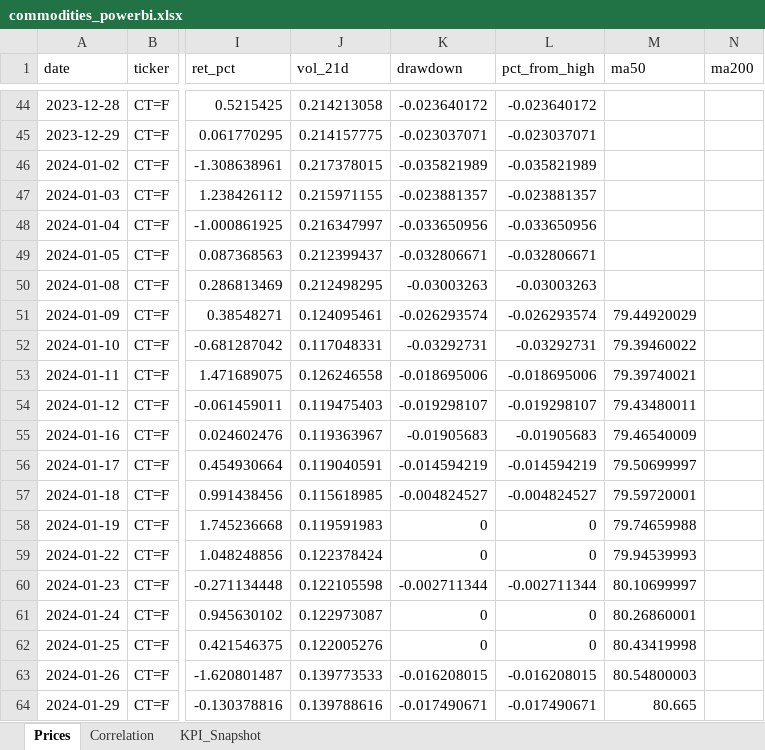
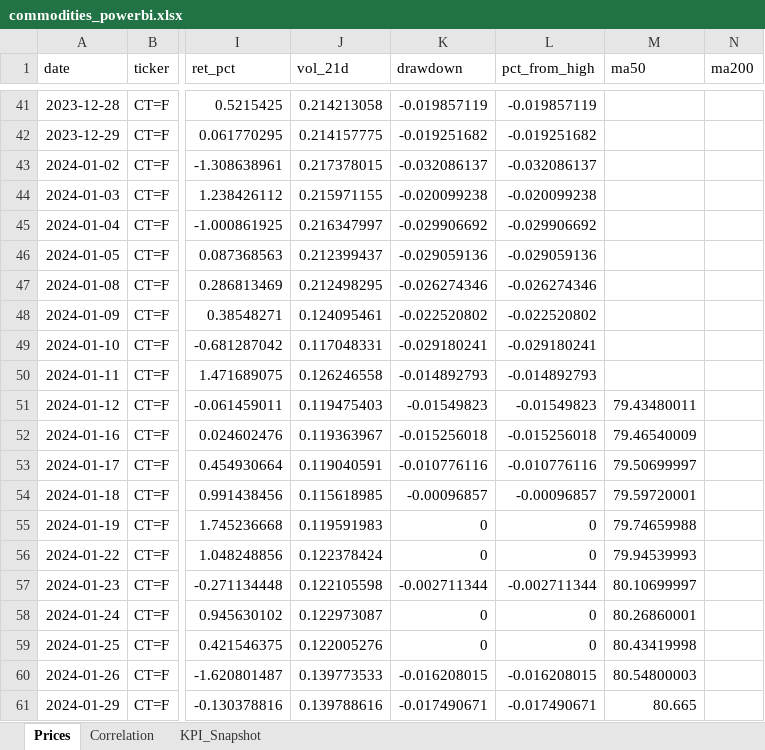
Before and after one commit to rodrigo-carfon/rodrigo-carfon.github.io, an Excel workbook: commodity-risk-dashboard/data/commodities_powerbi.xlsx, sheet Prices, drawn as a sheet; only a part is shown, gaps mark what is left out; values as stored, in another font and other column widths than the file's, no borders; addresses are those after the commit; the diff covers the shown part only; the diff names each change by its address in the sheet, - before the commit and + after, or states it on an @@ line.

```diff
--- a/commodity-risk-dashboard/data/commodities_powerbi.xlsx (sheet Prices)
+++ b/commodity-risk-dashboard/data/commodities_powerbi.xlsx (sheet Prices)
-K41 (drawdown): -0.023640172
+K41 (drawdown): -0.019857119
-L41 (pct_from_high): -0.023640172
+L41 (pct_from_high): -0.019857119
-K42 (drawdown): -0.023037071
+K42 (drawdown): -0.019251682
-L42 (pct_from_high): -0.023037071
+L42 (pct_from_high): -0.019251682
-K43 (drawdown): -0.035821989
+K43 (drawdown): -0.032086137
-L43 (pct_from_high): -0.035821989
+L43 (pct_from_high): -0.032086137
-K44 (drawdown): -0.023881357
+K44 (drawdown): -0.020099238
-L44 (pct_from_high): -0.023881357
+L44 (pct_from_high): -0.020099238
-K45 (drawdown): -0.033650956
+K45 (drawdown): -0.029906692
-L45 (pct_from_high): -0.033650956
+L45 (pct_from_high): -0.029906692
-K46 (drawdown): -0.032806671
+K46 (drawdown): -0.029059136
-L46 (pct_from_high): -0.032806671
+L46 (pct_from_high): -0.029059136
-K47 (drawdown): -0.03003263
+K47 (drawdown): -0.026274346
-L47 (pct_from_high): -0.03003263
+L47 (pct_from_high): -0.026274346
-K48 (drawdown): -0.026293574
+K48 (drawdown): -0.022520802
-L48 (pct_from_high): -0.026293574
+L48 (pct_from_high): -0.022520802
-M48 (ma50): 79.44920029
+M48 (ma50): (empty)
-K49 (drawdown): -0.03292731
+K49 (drawdown): -0.029180241
-L49 (pct_from_high): -0.03292731
+L49 (pct_from_high): -0.029180241
-M49 (ma50): 79.39460022
+M49 (ma50): (empty)
-K50 (drawdown): -0.018695006
+K50 (drawdown): -0.014892793
-L50 (pct_from_high): -0.018695006
+L50 (pct_from_high): -0.014892793
-M50 (ma50): 79.39740021
+M50 (ma50): (empty)
-K51 (drawdown): -0.019298107
+K51 (drawdown): -0.01549823
-L51 (pct_from_high): -0.019298107
+L51 (pct_from_high): -0.01549823
-K52 (drawdown): -0.01905683
+K52 (drawdown): -0.015256018
-L52 (pct_from_high): -0.01905683
+L52 (pct_from_high): -0.015256018
-K53 (drawdown): -0.014594219
+K53 (drawdown): -0.010776116
-L53 (pct_from_high): -0.014594219
+L53 (pct_from_high): -0.010776116
-K54 (drawdown): -0.004824527
+K54 (drawdown): -0.00096857
-L54 (pct_from_high): -0.004824527
+L54 (pct_from_high): -0.00096857
```
Also changed, not shown: 2 added rows, 6 removed rows and 106 edited cells elsewhere in this sheet, sheet KPI_Snapshot, sheet Correlation, 6 other files.
